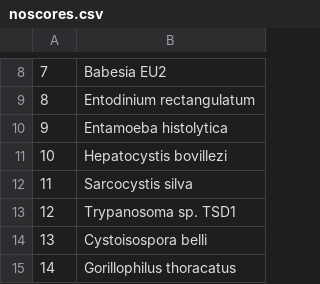
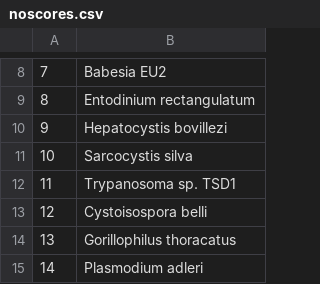
Before and after one commit to DrakeLab/PROTraits, a CSV file: data/modified/noscores.csv, drawn as a sheet; only a part is shown, gaps mark what is left out; the shorter side is filled out with more unchanged rows; removed rows and columns are numbered as before the commit, all else as after; the diff names each change by its address in the sheet, - before the commit and + after, or states it on an @@ line.

```diff
--- a/data/modified/noscores.csv
+++ b/data/modified/noscores.csv
-row 10: 9 | Entamoeba histolytica
@@ column A renumbered from row 10 down @@
```
Also changed, not shown: data/modified/protraits.csv, data/modified/protzoos.csv, 2 other files.
